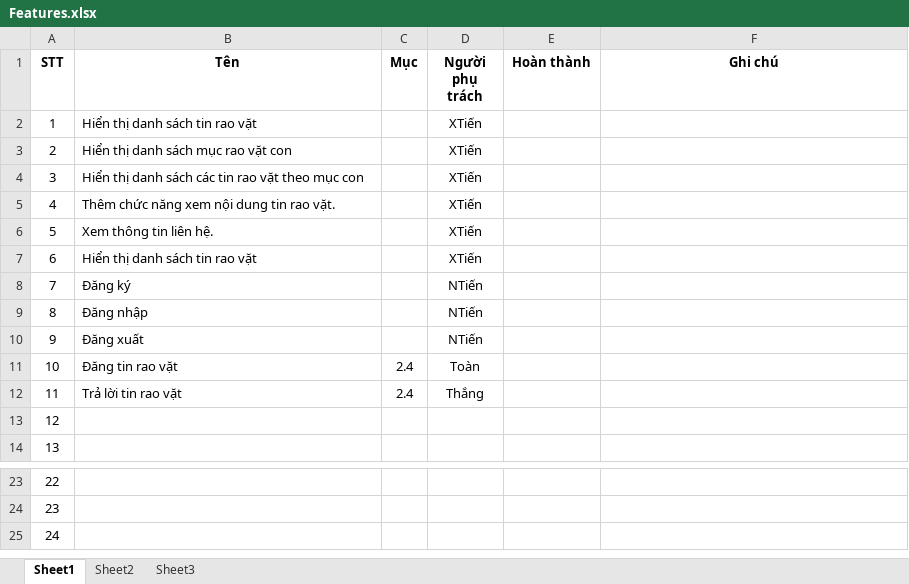
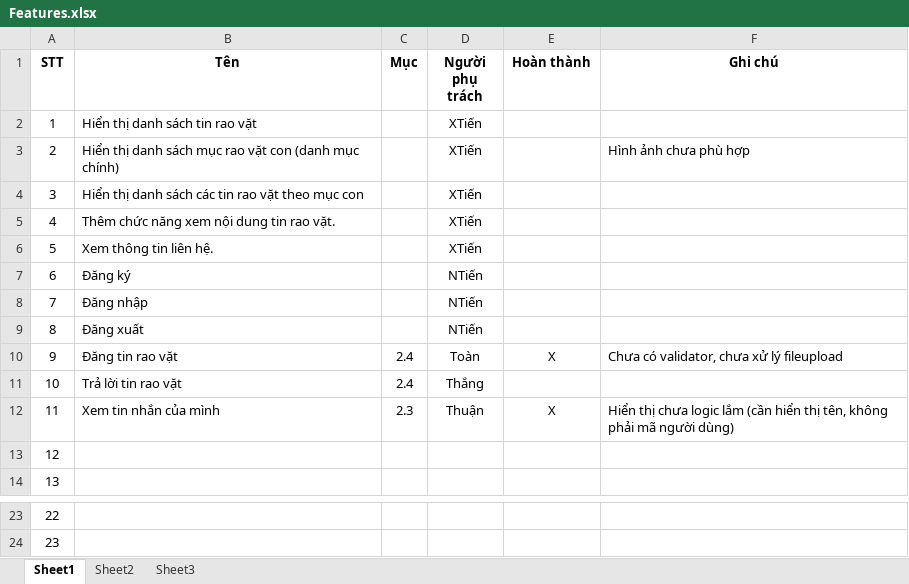
Before and after one commit to Alex7Huynh/web-b4-doan, an Excel workbook: Danh sach chuc nang/Features.xlsx, sheet Sheet1, drawn as a sheet; only a part is shown, gaps mark what is left out; values as stored, in another font and other column widths than the file's, no borders; removed rows and columns are numbered as before the commit, all else as after; the diff names each change by its address in the sheet, - before the commit and + after, or states it on an @@ line.

```diff
--- a/Danh sach chuc nang/Features.xlsx (sheet Sheet1)
+++ b/Danh sach chuc nang/Features.xlsx (sheet Sheet1)
-row 3: 2 | Hiển thị danh sách mục rao vặt con |  | XTiến
+row 3: 2 | Hiển thị danh sách mục rao vặt con (danh mục chính) |  | XTiến |  | Hình ảnh chưa phù hợp
-row 7: 6 | Hiển thị danh sách tin rao vặt |  | XTiến
@@ column A (STT) renumbered between rows 7 and 11 @@
-E10 (Hoàn thành): (empty)
+E10 (Hoàn thành): X
-F10 (Ghi chú): (empty)
+F10 (Ghi chú): Chưa có validator, chưa xử lý fileupload
+row 12: 11 | Xem tin nhắn của mình | 2.3 | Thuận | X | Hiển thị chưa logic lắm (cần hiển thị tên, không phải mã người dùng)
-row 25: 24
```
Also changed, not shown: 52 other files.
